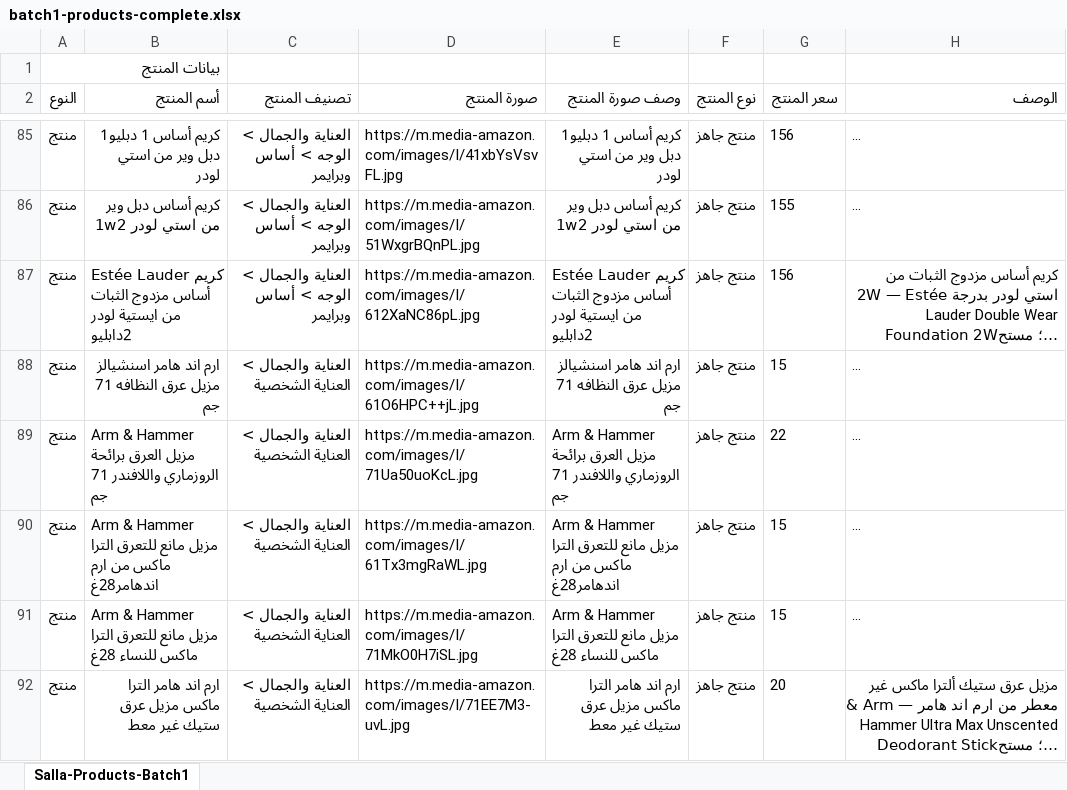
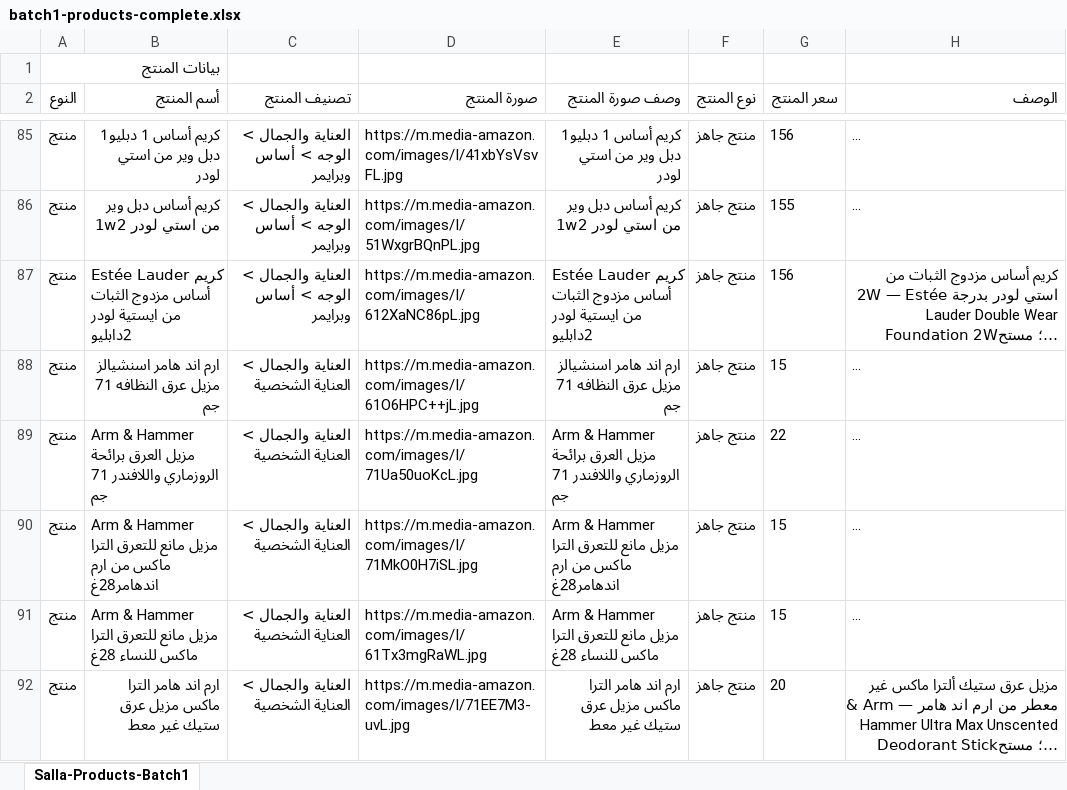
Before and after one commit to mohammedmekh1/products, an Excel workbook: المنتجات/batch1-products-complete.xlsx, sheet Salla-Products-Batch1, drawn as a sheet; only a part is shown, gaps mark what is left out; long unchanged cells end in …; values as stored, in another font and other column widths than the file's, no borders; the diff names each change by its address in the sheet, - before the commit and + after, or states it on an @@ line.

```diff
--- a/المنتجات/batch1-products-complete.xlsx (sheet Salla-Products-Batch1)
+++ b/المنتجات/batch1-products-complete.xlsx (sheet Salla-Products-Batch1)
-D90 (صورة المنتج): https://m.media-amazon.com/images/I/61Tx3mgRaWL.jpg
+D90 (صورة المنتج): https://m.media-amazon.com/images/I/71MkO0H7iSL.jpg
-D91 (صورة المنتج): https://m.media-amazon.com/images/I/71MkO0H7iSL.jpg
+D91 (صورة المنتج): https://m.media-amazon.com/images/I/61Tx3mgRaWL.jpg
```
